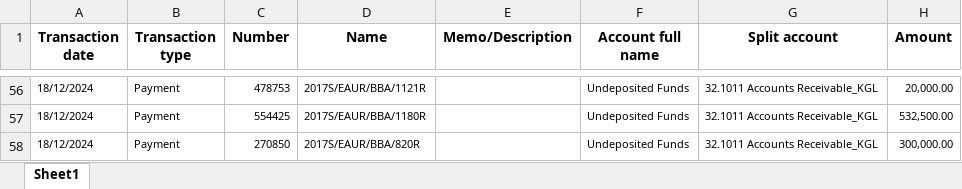
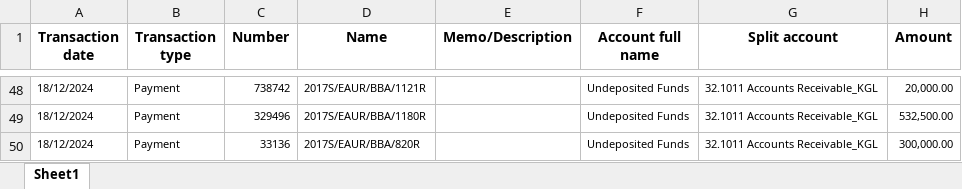
Before and after one commit to acr-dev-dept/eaur_mis_quickbooks, an Excel workbook: scripts/files/create_payments_new_2024_test.xlsx, sheet Sheet1, drawn as a sheet; only a part is shown, gaps mark what is left out; values as stored, in another font and other column widths than the file's, no borders; charts and pictures not drawn; addresses are those after the commit; the diff covers the shown part only; the diff names each change by its address in the sheet, - before the commit and + after, or states it on an @@ line.

```diff
--- a/scripts/files/create_payments_new_2024_test.xlsx (sheet Sheet1)
+++ b/scripts/files/create_payments_new_2024_test.xlsx (sheet Sheet1)
-C48 (Number): 478753
+C48 (Number): 738742
-C49 (Number): 554425
+C49 (Number): 329496
-C50 (Number): 270850
+C50 (Number): 33136
```
Also changed, not shown: 8 removed rows and 46 edited cells elsewhere in this sheet.
